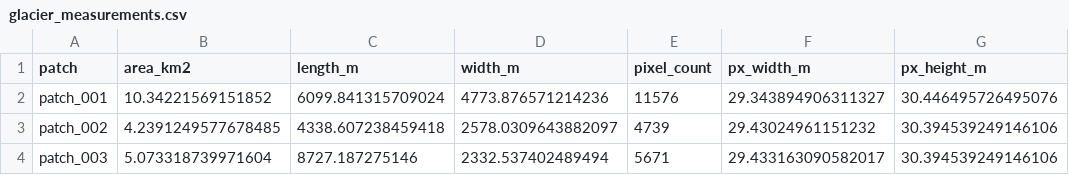
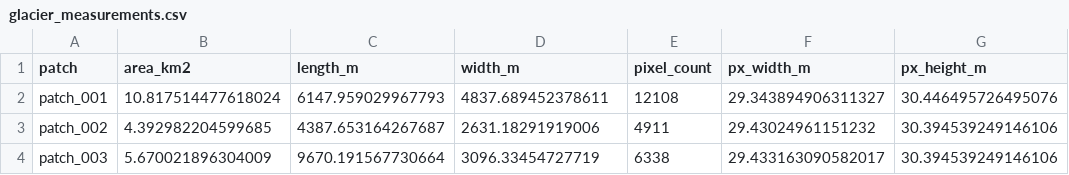
Before and after one commit to 9timbo9/oregon-glacier-ml, a CSV file: outputs/2020/glacier_measurements.csv, drawn as a sheet; only a part is shown; the diff names each change by its address in the sheet, - before the commit and + after, or states it on an @@ line.

```diff
--- a/outputs/2020/glacier_measurements.csv
+++ b/outputs/2020/glacier_measurements.csv
-B2 (area_km2): 10.34221569151852
+B2 (area_km2): 10.817514477618024
-C2 (length_m): 6099.841315709024
+C2 (length_m): 6147.959029967793
-D2 (width_m): 4773.876571214236
+D2 (width_m): 4837.689452378611
-E2 (pixel_count): 11576
+E2 (pixel_count): 12108
-B3 (area_km2): 4.2391249577678485
+B3 (area_km2): 4.392982204599685
-C3 (length_m): 4338.607238459418
+C3 (length_m): 4387.653164267687
-D3 (width_m): 2578.0309643882097
+D3 (width_m): 2631.18291919006
-E3 (pixel_count): 4739
+E3 (pixel_count): 4911
-B4 (area_km2): 5.073318739971604
+B4 (area_km2): 5.670021896304009
-C4 (length_m): 8727.187275146
+C4 (length_m): 9670.191567730664
-D4 (width_m): 2332.537402489494
+D4 (width_m): 3096.33454727719
-E4 (pixel_count): 5671
+E4 (pixel_count): 6338
```
Also changed, not shown: outputs/1980/glacier_measurements.csv, outputs/2000/glacier_measurements.csv, 36 other files.
